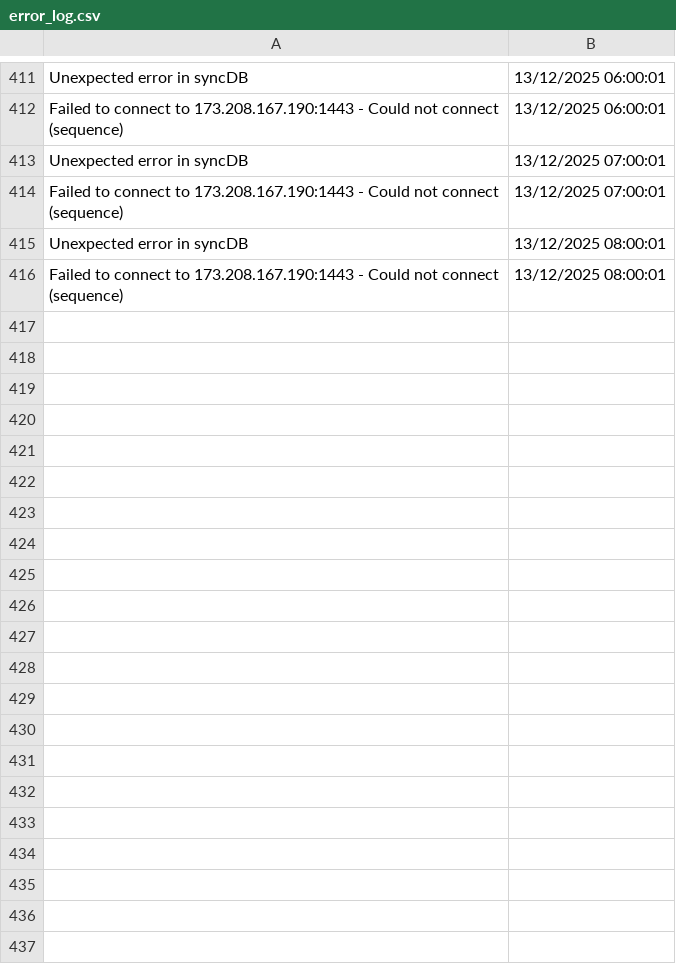
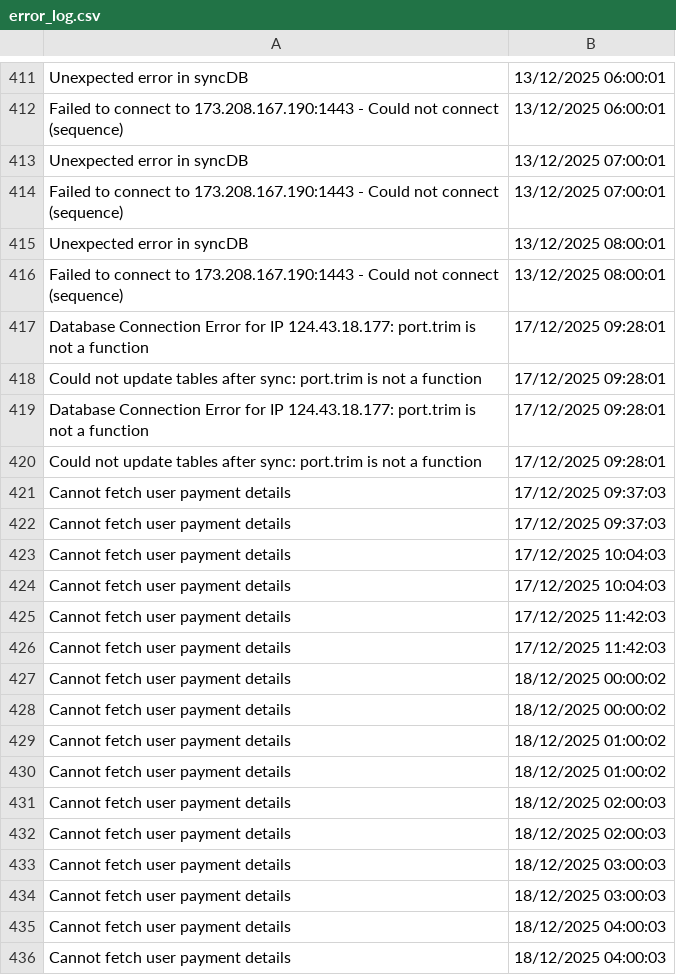
Before and after one commit to RetailT/SyncDB, a CSV file: logs/error_log.csv, drawn as a sheet; only a part is shown, gaps mark what is left out; the diff covers the shown part only; the diff names each change by its address in the sheet, - before the commit and + after, or states it on an @@ line.

```diff
--- a/logs/error_log.csv
+++ b/logs/error_log.csv
+row 417: Database Connection Error for IP 124.43.18.177: port.trim is not a function | 17/12/2025 09:28:01
+row 418: Could not update tables after sync: port.trim is not a function | 17/12/2025 09:28:01
+row 419: Database Connection Error for IP 124.43.18.177: port.trim is not a function | 17/12/2025 09:28:01
+row 420: Could not update tables after sync: port.trim is not a function | 17/12/2025 09:28:01
+row 421: Cannot fetch user payment details | 17/12/2025 09:37:03
+row 422: Cannot fetch user payment details | 17/12/2025 09:37:03
+row 423: Cannot fetch user payment details | 17/12/2025 10:04:03
+row 424: Cannot fetch user payment details | 17/12/2025 10:04:03
+row 425: Cannot fetch user payment details | 17/12/2025 11:42:03
+row 426: Cannot fetch user payment details | 17/12/2025 11:42:03
+row 427: Cannot fetch user payment details | 18/12/2025 00:00:02
+row 428: Cannot fetch user payment details | 18/12/2025 00:00:02
+row 429: Cannot fetch user payment details | 18/12/2025 01:00:02
+row 430: Cannot fetch user payment details | 18/12/2025 01:00:02
+row 431: Cannot fetch user payment details | 18/12/2025 02:00:03
+row 432: Cannot fetch user payment details | 18/12/2025 02:00:03
+row 433: Cannot fetch user payment details | 18/12/2025 03:00:03
+row 434: Cannot fetch user payment details | 18/12/2025 03:00:03
+row 435: Cannot fetch user payment details | 18/12/2025 04:00:03
+row 436: Cannot fetch user payment details | 18/12/2025 04:00:03
```
Also changed, not shown: 26 added rows elsewhere in this file, logs/success_log.csv, 5 other files.
